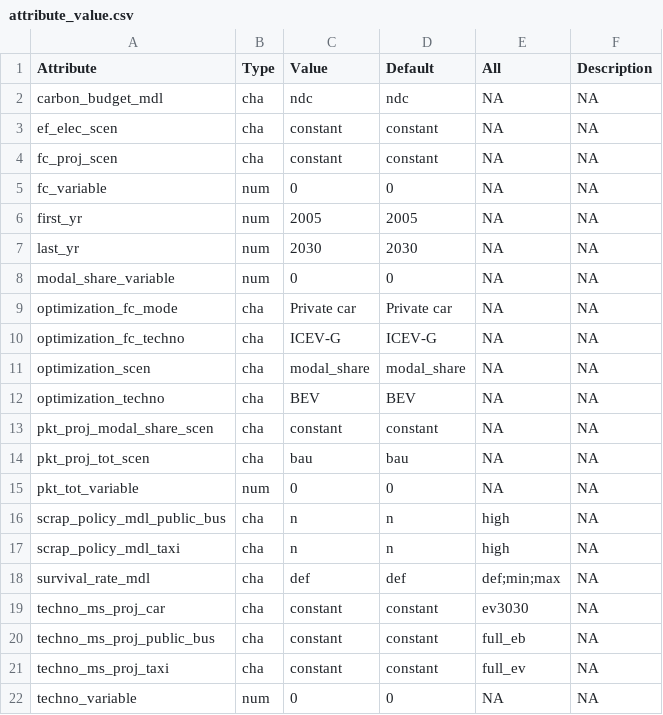
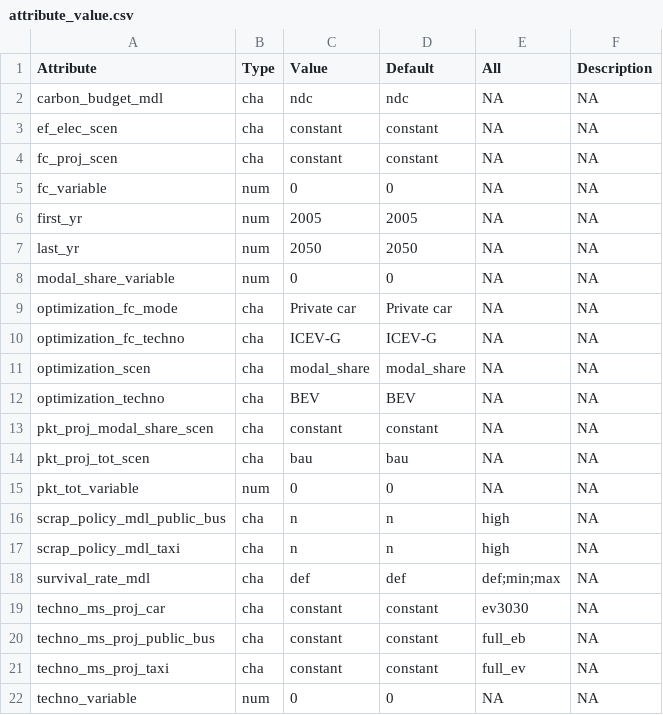
Before and after one commit to amilovanoff/CURTAIL_sgp, a CSV file: architecture/attribute_value.csv, drawn as a sheet.

```diff
--- a/architecture/attribute_value.csv
+++ b/architecture/attribute_value.csv
@@ -6,3 +6,3 @@ fc_variable,num,0,0,NA,NA
 first_yr,num,2005,2005,NA,NA
-last_yr,num,2030,2030,NA,NA
+last_yr,num,2050,2050,NA,NA
 modal_share_variable,num,0,0,NA,NA
```
Also changed, not shown: architecture/function_attributes.csv, architecture/function_explicit_attributes.csv, 25 other files.
